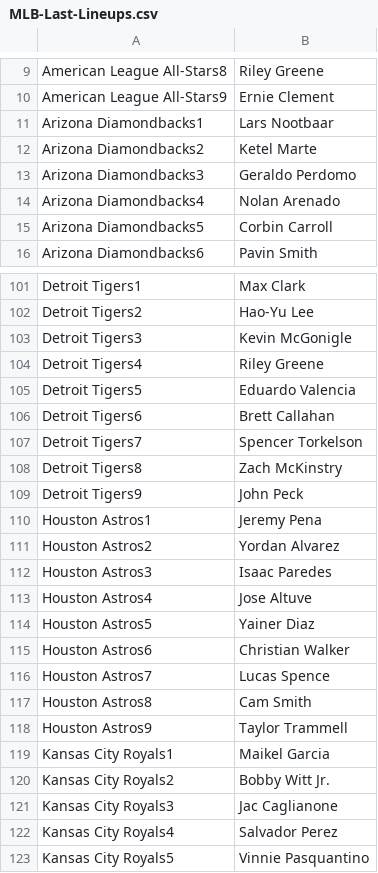
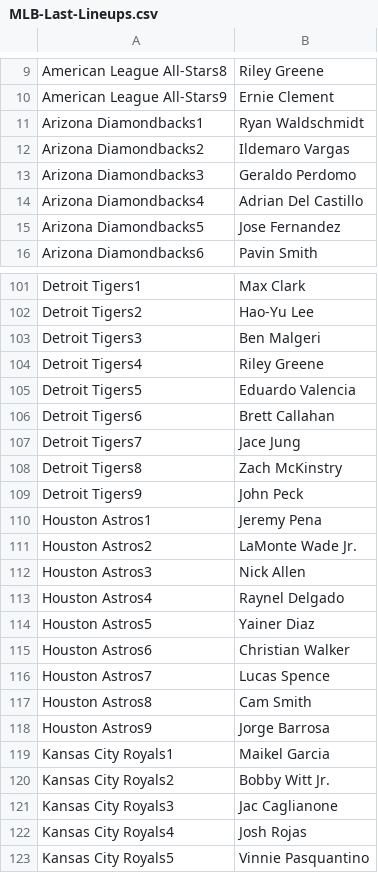
Before and after one commit to jack-simon4/jacks-models, a CSV file: src/assets/MLB-Last-Lineups.csv, drawn as a sheet; only a part is shown, gaps mark what is left out; the diff covers the shown part only.

```diff
--- a/src/assets/MLB-Last-Lineups.csv
+++ b/src/assets/MLB-Last-Lineups.csv
@@ -10,7 +10,7 @@ American League All-Stars8,Riley Greene
 American League All-Stars9,Ernie Clement
-Arizona Diamondbacks1,Lars Nootbaar
-Arizona Diamondbacks2,Ketel Marte
+Arizona Diamondbacks1,Ryan Waldschmidt
+Arizona Diamondbacks2,Ildemaro Vargas
 Arizona Diamondbacks3,Geraldo Perdomo
-Arizona Diamondbacks4,Nolan Arenado
-Arizona Diamondbacks5,Corbin Carroll
+Arizona Diamondbacks4,Adrian Del Castillo
+Arizona Diamondbacks5,Jose Fernandez
 Arizona Diamondbacks6,Pavin Smith
@@ -102,3 +102,3 @@ Detroit Tigers1,Max Clark
 Detroit Tigers2,Hao-Yu Lee
-Detroit Tigers3,Kevin McGonigle
+Detroit Tigers3,Ben Malgeri
 Detroit Tigers4,Riley Greene
@@ -106,3 +106,3 @@ Detroit Tigers5,Eduardo Valencia
 Detroit Tigers6,Brett Callahan
-Detroit Tigers7,Spencer Torkelson
+Detroit Tigers7,Jace Jung
 Detroit Tigers8,Zach McKinstry
@@ -110,5 +110,5 @@ Detroit Tigers9,John Peck
 Houston Astros1,Jeremy Pena
-Houston Astros2,Yordan Alvarez
-Houston Astros3,Isaac Paredes
-Houston Astros4,Jose Altuve
+Houston Astros2,LaMonte Wade Jr.
+Houston Astros3,Nick Allen
+Houston Astros4,Raynel Delgado
 Houston Astros5,Yainer Diaz
@@ -117,3 +117,3 @@ Houston Astros7,Lucas Spence
 Houston Astros8,Cam Smith
-Houston Astros9,Taylor Trammell
+Houston Astros9,Jorge Barrosa
 Kansas City Royals1,Maikel Garcia
@@ -121,3 +121,3 @@ Kansas City Royals2,Bobby Witt Jr.
 Kansas City Royals3,Jac Caglianone
-Kansas City Royals4,Salvador Perez
+Kansas City Royals4,Josh Rojas
 Kansas City Royals5,Vinnie Pasquantino
```
Also changed, not shown: 19 edited cells elsewhere in this file, src/assets/MLB-Lineups.csv, src/assets/MLB-Player-Props.csv, 2 other files.
